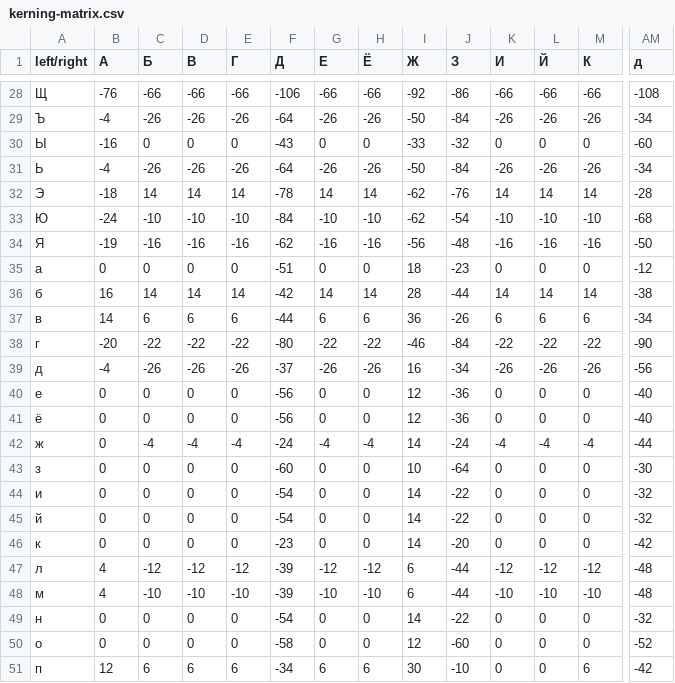
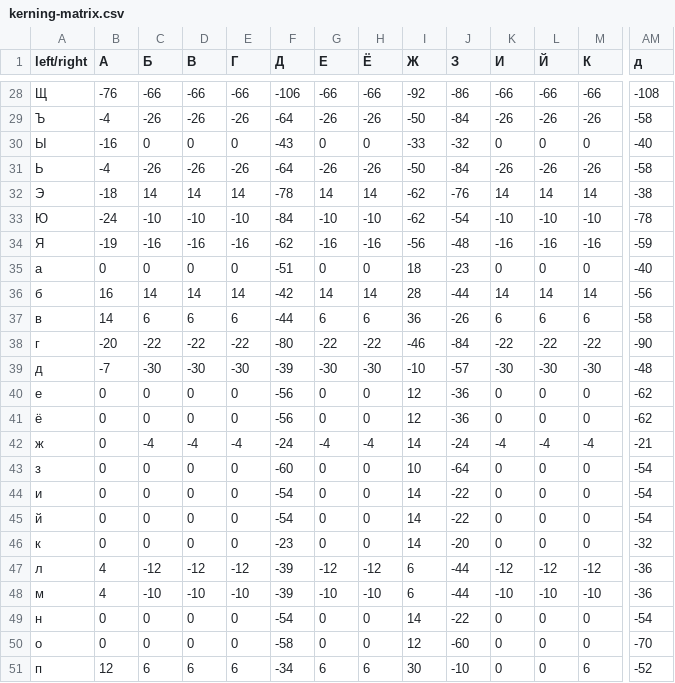
Before and after one commit to rahatulyerbolat05-dotcom/Very-Peri-serif, a CSV file: dist/VeryPeriSerifDraft/kerning-matrix.csv, drawn as a sheet; only a part is shown, gaps mark what is left out; the diff covers the shown part only; the diff names each change by its address in the sheet, - before the commit and + after, or states it on an @@ line.

```diff
--- a/dist/VeryPeriSerifDraft/kerning-matrix.csv
+++ b/dist/VeryPeriSerifDraft/kerning-matrix.csv
-AM29 (д): -34
+AM29 (д): -58
-AM30 (д): -60
+AM30 (д): -40
-AM31 (д): -34
+AM31 (д): -58
-AM32 (д): -28
+AM32 (д): -38
-AM33 (д): -68
+AM33 (д): -78
-AM34 (д): -50
+AM34 (д): -59
-AM35 (д): -12
+AM35 (д): -40
-AM36 (д): -38
+AM36 (д): -56
-AM37 (д): -34
+AM37 (д): -58
-B39 (А): -4
+B39 (А): -7
-C39 (Б): -26
+C39 (Б): -30
-D39 (В): -26
+D39 (В): -30
-E39 (Г): -26
+E39 (Г): -30
-F39 (Д): -37
+F39 (Д): -39
-G39 (Е): -26
+G39 (Е): -30
-H39 (Ё): -26
+H39 (Ё): -30
-I39 (Ж): 16
+I39 (Ж): -10
-J39 (З): -34
+J39 (З): -57
-K39 (И): -26
+K39 (И): -30
-L39 (Й): -26
+L39 (Й): -30
-M39 (К): -26
+M39 (К): -30
-AM39 (д): -56
+AM39 (д): -48
-AM40:AM41 (д): -40
+AM40:AM41 (д): -62
-AM42 (д): -44
+AM42 (д): -21
-AM43 (д): -30
+AM43 (д): -54
-AM44:AM45 (д): -32
+AM44:AM45 (д): -54
-AM46 (д): -42
+AM46 (д): -32
-AM47:AM48 (д): -48
+AM47:AM48 (д): -36
-AM49 (д): -32
+AM49 (д): -54
-AM50 (д): -52
+AM50 (д): -70
-AM51 (д): -42
+AM51 (д): -52
```
Also changed, not shown: 106 edited cells elsewhere in this file, 35 other files.
